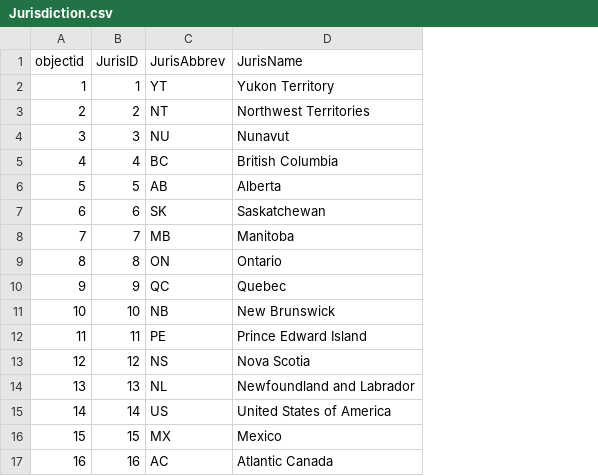
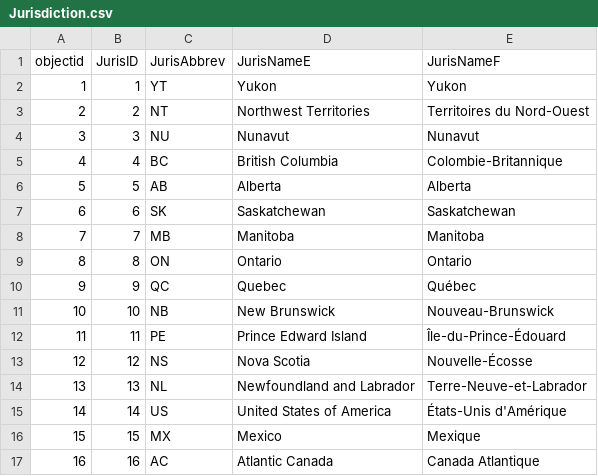
Before and after one commit to NatureServe-Canada/EBARTools, a CSV file: resources/Jurisdiction.csv, drawn as a sheet; the diff names each change by its address in the sheet, - before the commit and + after, or states it on an @@ line.

```diff
--- a/resources/Jurisdiction.csv
+++ b/resources/Jurisdiction.csv
+column E (JurisNameF), rows 2-17: Yukon | Territoires du Nord-Ouest | Nunavut | Colombie-Britannique | Alberta | Saskatchewan | Manitoba | Ontario | Québec | Nouveau-Brunswick | Île-du-Prince-Édouard | Nouvelle-Écosse | Terre-Neuve-et-Labrador | États-Unis d'Amérique | Mexique | Canada Atlantique
-D1: JurisName
+D1: JurisNameE
-D2 (JurisNameE): Yukon Territory
+D2 (JurisNameE): Yukon
```
Also changed, not shown: 19 other files.
